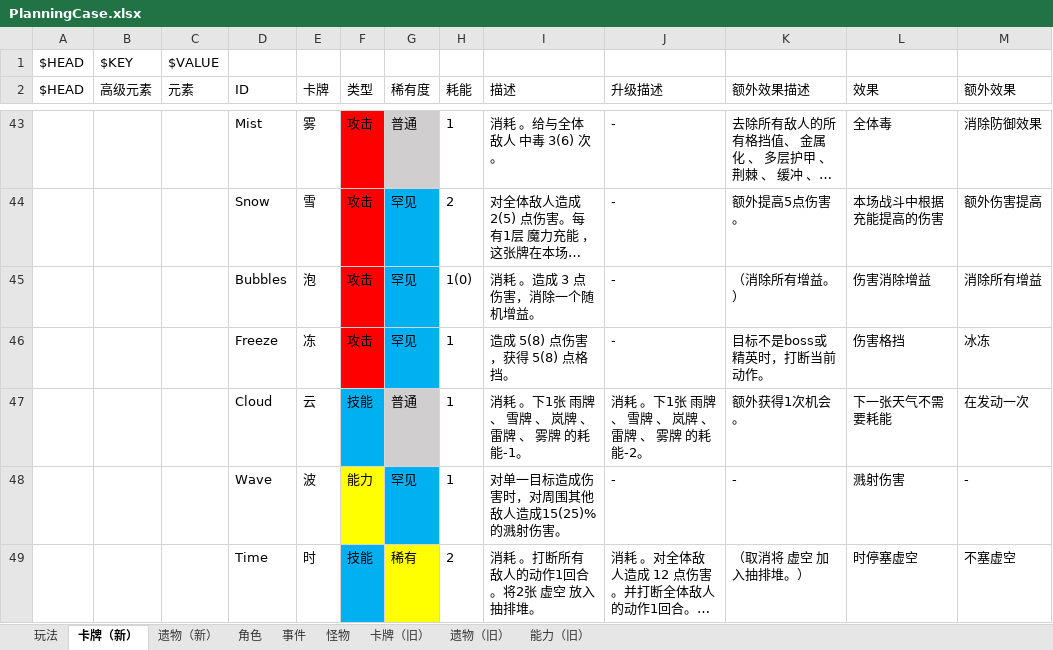
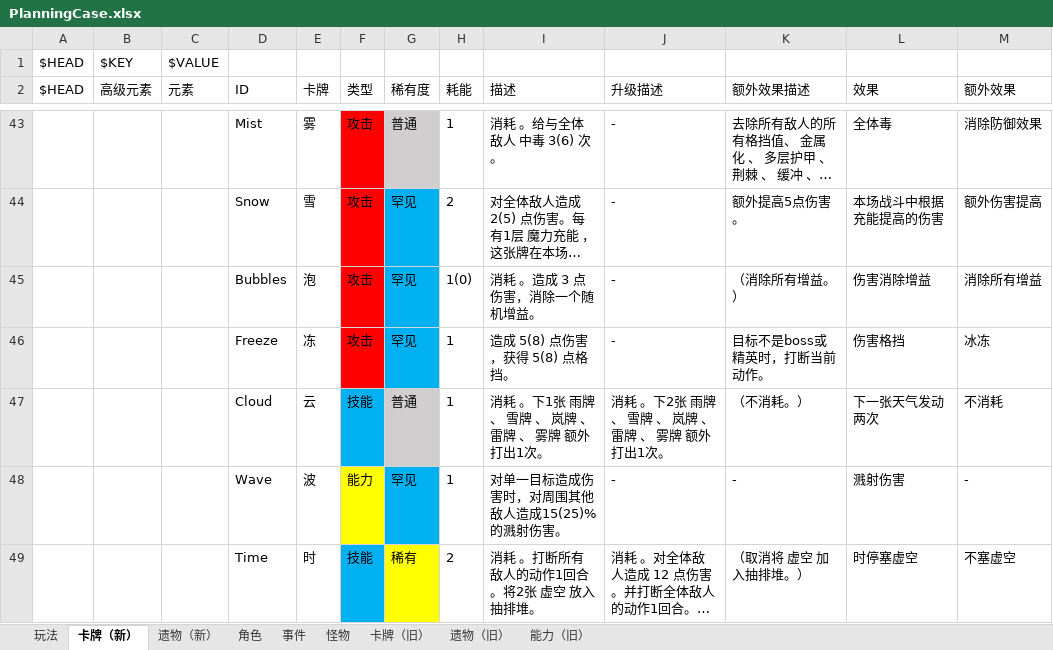
Before and after one commit to tuzishu/KinomotoSakuraMod, an Excel workbook: Excel/PlanningCase.xlsx, sheet 卡牌（新）, drawn as a sheet; only a part is shown, gaps mark what is left out; long unchanged cells end in …; values as stored, in another font and other column widths than the file's, no borders; the diff names each change by its address in the sheet, - before the commit and + after, or states it on an @@ line.

```diff
--- a/Excel/PlanningCase.xlsx (sheet 卡牌（新）)
+++ b/Excel/PlanningCase.xlsx (sheet 卡牌（新）)
-I47 (描述): 消耗 。下1张 雨牌 、 雪牌 、 岚牌 、 雷牌 、 雾牌 的耗能-1。
+I47 (描述): 消耗 。下1张 雨牌 、 雪牌 、 岚牌 、 雷牌 、 雾牌 额外打出1次。
-J47 (升级描述): 消耗 。下1张 雨牌 、 雪牌 、 岚牌 、 雷牌 、 雾牌 的耗能-2。
+J47 (升级描述): 消耗 。下2张 雨牌 、 雪牌 、 岚牌 、 雷牌 、 雾牌 额外打出1次。
-K47 (额外效果描述): 额外获得1次机会。
+K47 (额外效果描述): （不消耗。）
-L47 (效果): 下一张天气不需要耗能
+L47 (效果): 下一张天气发动两次
-M47 (额外效果): 在发动一次
+M47 (额外效果): 不消耗
```
Also changed, not shown: 6 other files.
